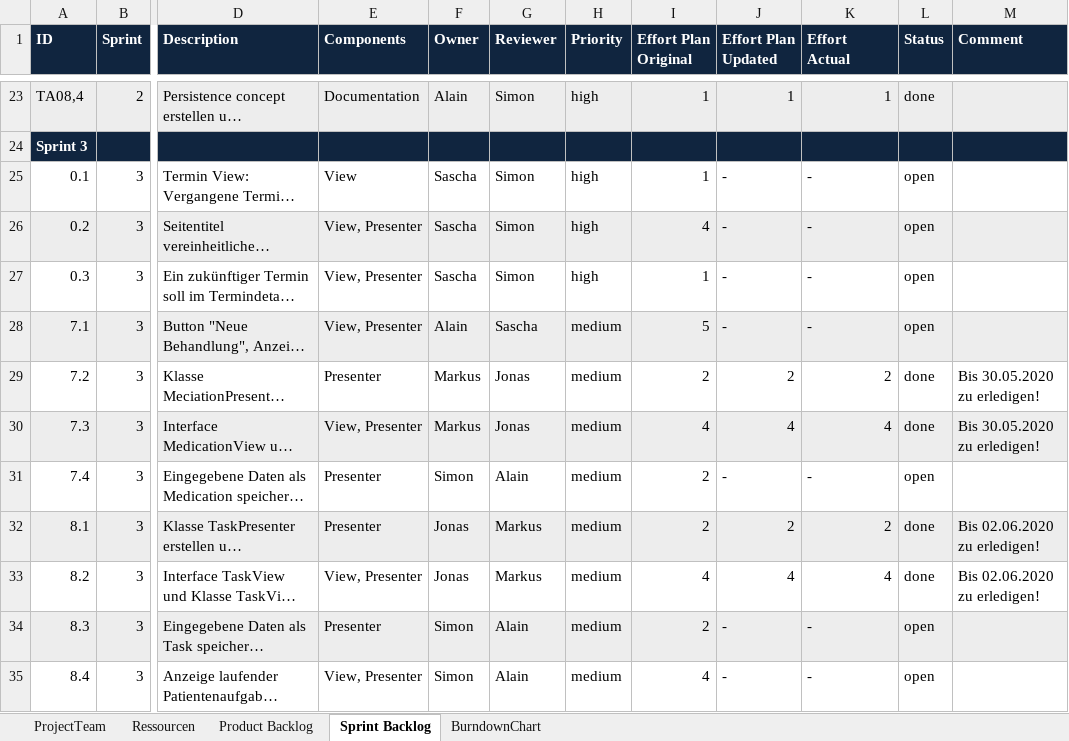
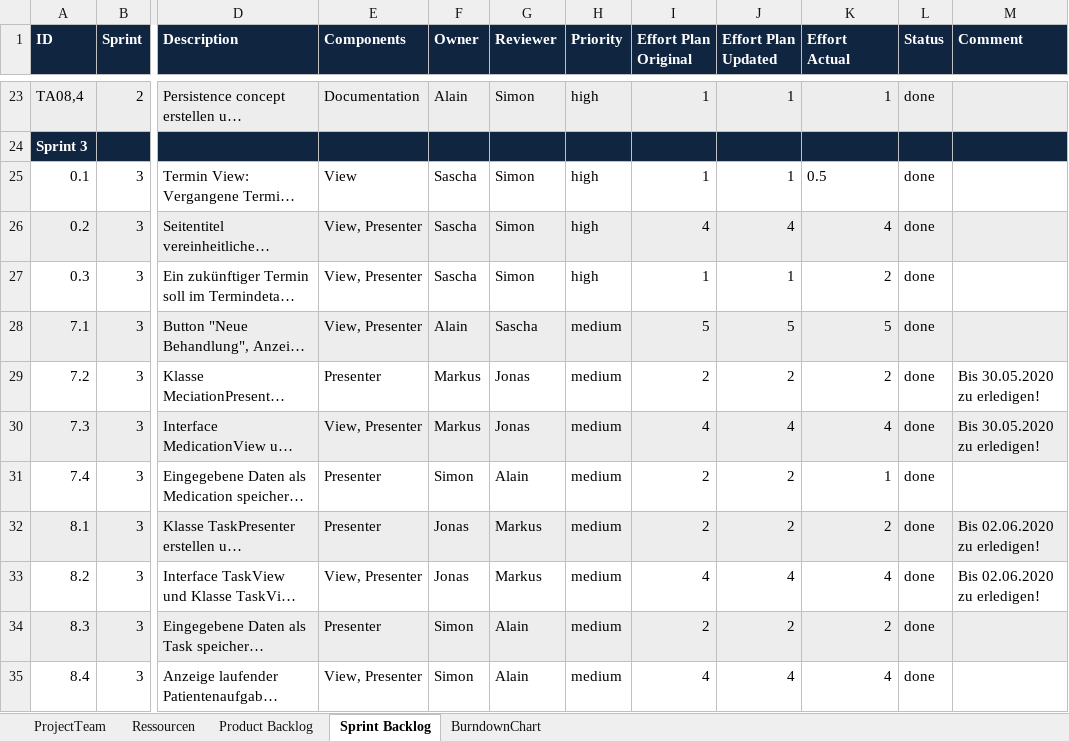
Before and after one commit to salvm4/ch.bfh.bti7081.s2020.yellow, an Excel workbook: doc/task06/ScrumPlanung.xlsx, sheet Sprint Backlog, drawn as a sheet; only a part is shown, gaps mark what is left out; long unchanged cells end in …; values as stored, in another font and other column widths than the file's, no borders; the diff names each change by its address in the sheet, - before the commit and + after, or states it on an @@ line.

Commit message:
Updated scrum file

```diff
--- a/doc/task06/ScrumPlanung.xlsx (sheet Sprint Backlog)
+++ b/doc/task06/ScrumPlanung.xlsx (sheet Sprint Backlog)
-J25 (Effort Plan Updated): -
+J25 (Effort Plan Updated): 1
-K25 (Effort Actual): -
+K25 (Effort Actual): 0.5
-L25:L28 (Status): open
+L25:L28 (Status): done
-J26 (Effort Plan Updated): -
+J26 (Effort Plan Updated): 4
-K26 (Effort Actual): -
+K26 (Effort Actual): 4
-J27 (Effort Plan Updated): -
+J27 (Effort Plan Updated): 1
-K27 (Effort Actual): -
+K27 (Effort Actual): 2
-J28 (Effort Plan Updated): -
+J28 (Effort Plan Updated): 5
-K28 (Effort Actual): -
+K28 (Effort Actual): 5
-J31 (Effort Plan Updated): -
+J31 (Effort Plan Updated): 2
-K31 (Effort Actual): -
+K31 (Effort Actual): 1
-L31 (Status): open
+L31 (Status): done
-J34 (Effort Plan Updated): -
+J34 (Effort Plan Updated): 2
-K34 (Effort Actual): -
+K34 (Effort Actual): 2
-L34:L35 (Status): open
+L34:L35 (Status): done
-J35 (Effort Plan Updated): -
+J35 (Effort Plan Updated): 4
-K35 (Effort Actual): -
+K35 (Effort Actual): 4
```
